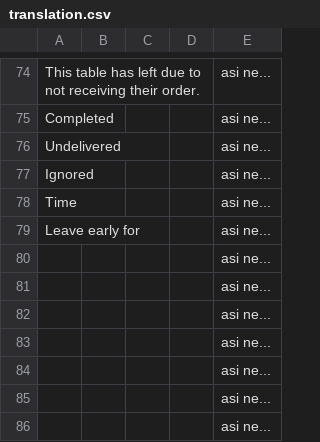
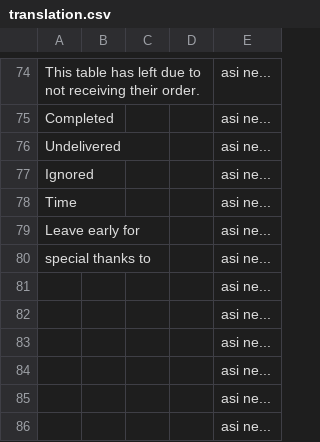
Before and after one commit to MegapolisPlayer/EscapeFromOlomoucRegion, a CSV file: javascript/text/translation.csv, drawn as a sheet; only a part is shown, gaps mark what is left out.

```diff
--- a/javascript/text/translation.csv
+++ b/javascript/text/translation.csv
@@ -79,3 +79,3 @@ Time;;;;asi ne...
 Leave early for;;;;asi ne...
-;;;;asi ne...
+special thanks to;;;;asi ne...
 ;;;;asi ne...
```
Also changed, not shown: 6 other files.
